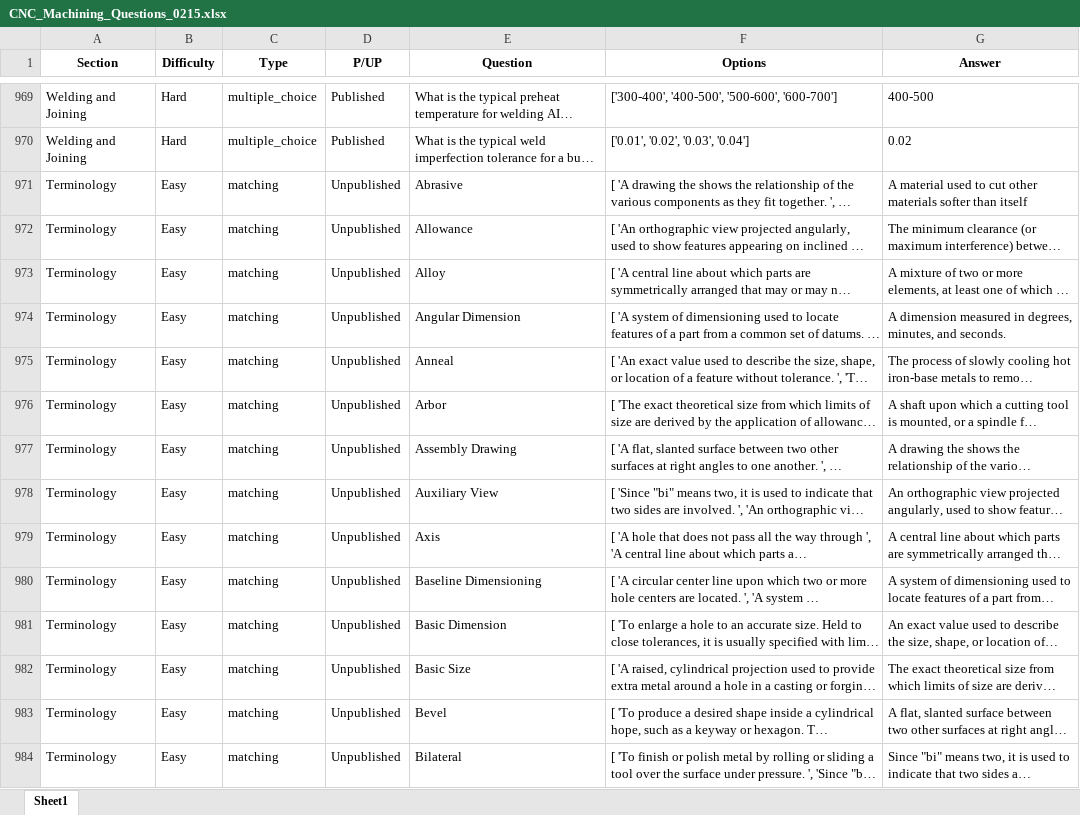
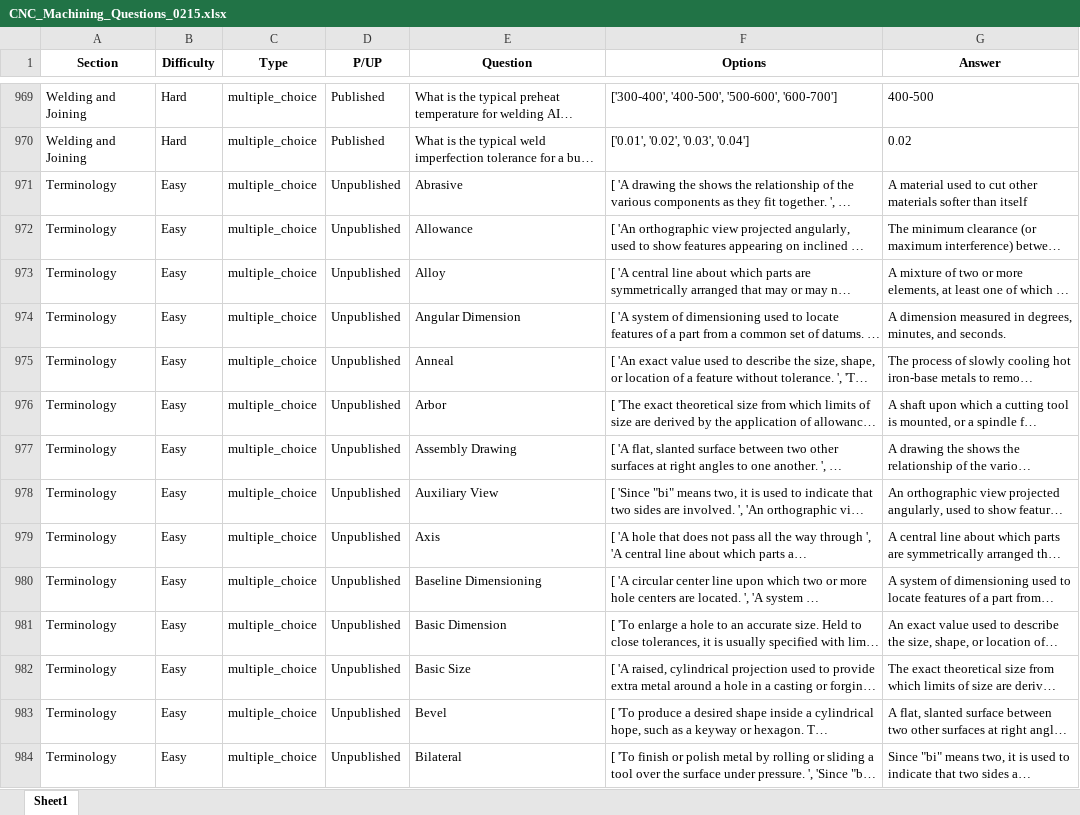
Before and after one commit to HPPI-Software-Development/Handbook-Hero, an Excel workbook: scripts/CNC_Machining_Questions_0215.xlsx, sheet Sheet1, drawn as a sheet; only a part is shown, gaps mark what is left out; long unchanged cells end in …; values as stored, in another font and other column widths than the file's, no borders; the diff covers the shown part only; the diff names each change by its address in the sheet, - before the commit and + after, or states it on an @@ line.

Commit message:
fixed question type

```diff
--- a/scripts/CNC_Machining_Questions_0215.xlsx (sheet Sheet1)
+++ b/scripts/CNC_Machining_Questions_0215.xlsx (sheet Sheet1)
-C971:C984 (Type): matching
+C971:C984 (Type): multiple_choice
```
Also changed, not shown: 291 edited cells elsewhere in this sheet.
